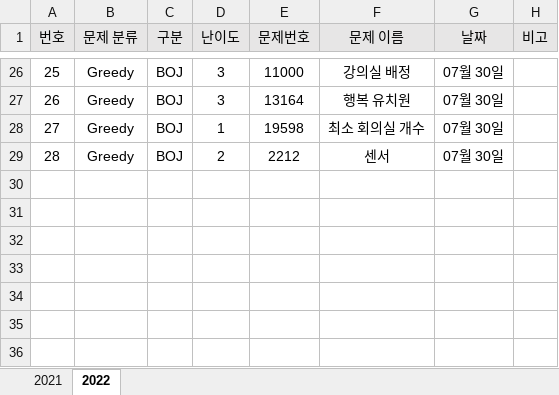
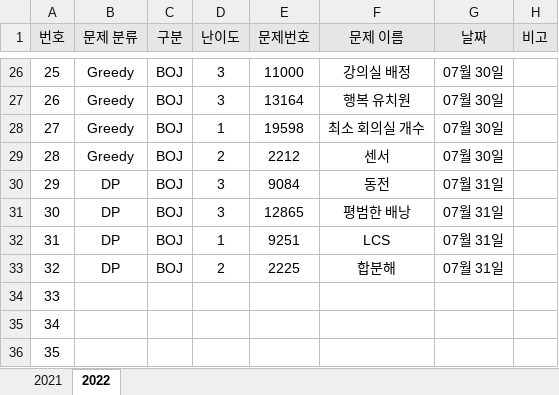
Before and after one commit to JunHeon-Ch/GC_Algorithm_Study, an Excel workbook: junheon/Status.xlsx, sheet 2022, drawn as a sheet; only a part is shown, gaps mark what is left out; values as stored, in another font and other column widths than the file's, no borders; the diff names each change by its address in the sheet, - before the commit and + after, or states it on an @@ line.

Commit message:
ok

```diff
--- a/junheon/Status.xlsx (sheet 2022)
+++ b/junheon/Status.xlsx (sheet 2022)
+row 30: 29 | DP | BOJ | 3 | 9084 | 동전 | 07월 31일
+row 31: 30 | DP | BOJ | 3 | 12865 | 평범한 배낭 | 07월 31일
+row 32: 31 | DP | BOJ | 1 | 9251 | LCS | 07월 31일
+row 33: 32 | DP | BOJ | 2 | 2225 | 합분해 | 07월 31일
+row 34: 33
+row 35: 34
+row 36: 35
```
